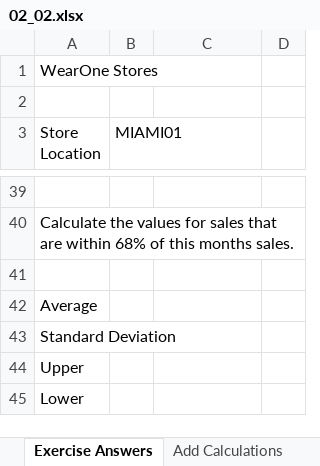
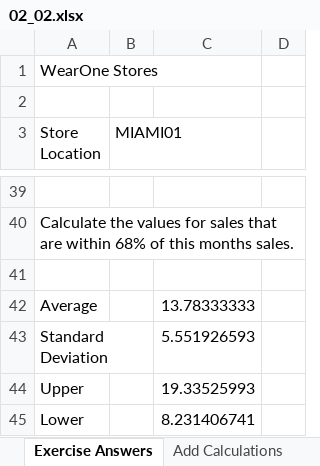
Before and after one commit to Muntaha-Islam0019/Data-Analytics-for-Business-Professionals, an Excel workbook: Exercise Files/02_02.xlsx, sheet Exercise Answers, drawn as a sheet; only a part is shown, gaps mark what is left out; values as stored, in another font and other column widths than the file's, no borders; the diff names each change by its address in the sheet, - before the commit and + after, or states it on an @@ line.

Commit message:
Modification in 02_02.xlsx

```diff
--- a/Exercise Files/02_02.xlsx (sheet Exercise Answers)
+++ b/Exercise Files/02_02.xlsx (sheet Exercise Answers)
-C42: (empty)
+C42: 13.78333333
-C43: (empty)
+C43: 5.551926593
-C44: (empty)
+C44: 19.33525993
-C45: (empty)
+C45: 8.231406741
```
